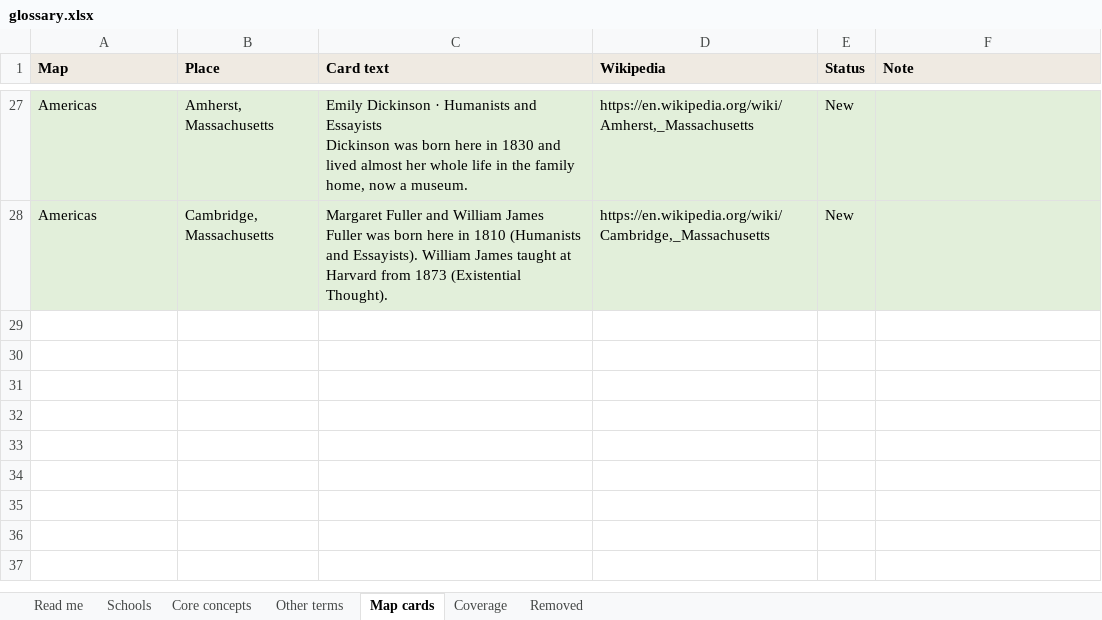
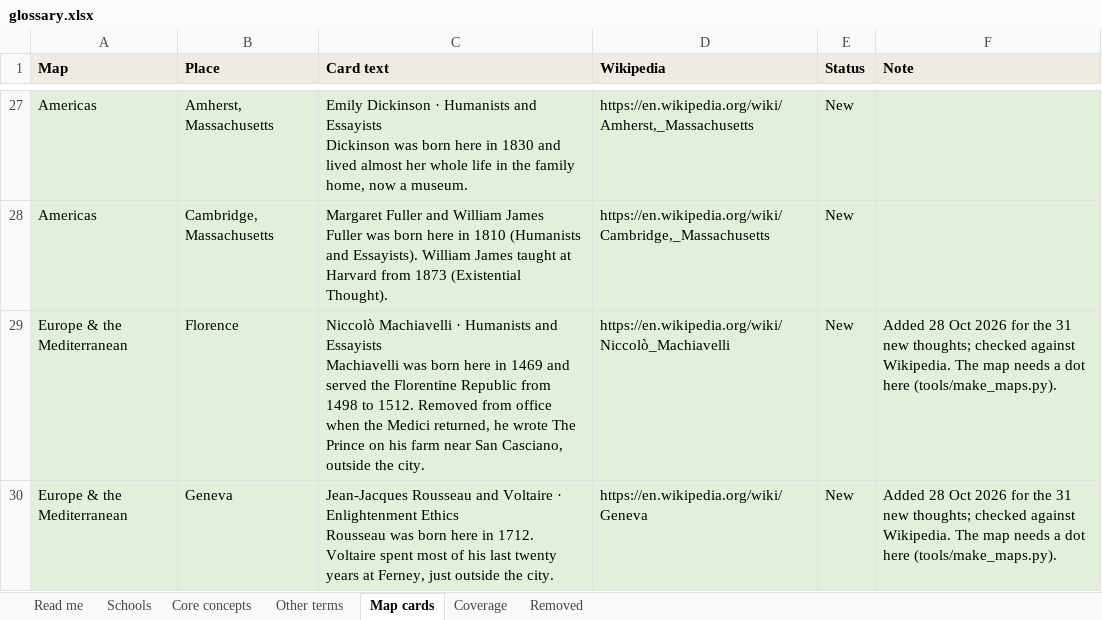
Before and after one commit to theopelle/thethinkingplace, an Excel workbook: content/glossary.xlsx, sheet Map cards, drawn as a sheet; only a part is shown, gaps mark what is left out; values as stored, in another font and other column widths than the file's, no borders; ↵ is a line break in a cell; the diff covers the shown part only; the diff names each change by its address in the sheet, - before the commit and + after, or states it on an @@ line.

```diff
--- a/content/glossary.xlsx (sheet Map cards)
+++ b/content/glossary.xlsx (sheet Map cards)
+row 29: Europe & the Mediterranean | Florence | Niccolò Machiavelli · Humanists and Essayists ↵ Machiavelli was born here in 1469 and served the Florentine Republic from 1498 to 1512. Removed from office when the Medici returned, he wrote The Prince on his farm near San Casciano, outside the city. | https://en.wikipedia.org/wiki/Niccolò_Machiavelli | New | Added 28 Oct 2026 for the 31 new thoughts; checked against Wikipedia. The map needs a dot here (tools/make_maps.py).
+row 30: Europe & the Mediterranean | Geneva | Jean-Jacques Rousseau and Voltaire · Enlightenment Ethics ↵ Rousseau was born here in 1712. Voltaire spent most of his last twenty years at Ferney, just outside the city. | https://en.wikipedia.org/wiki/Geneva | New | Added 28 Oct 2026 for the 31 new thoughts; checked against Wikipedia. The map needs a dot here (tools/make_maps.py).
```
Also changed, not shown: 2 added rows and 4 edited cells elsewhere in this sheet, sheet Other terms, sheet Core concepts, sheet Schools, sheet Read me, content/calendar.xlsx, content/thoughts.xlsx, 4 other files.
